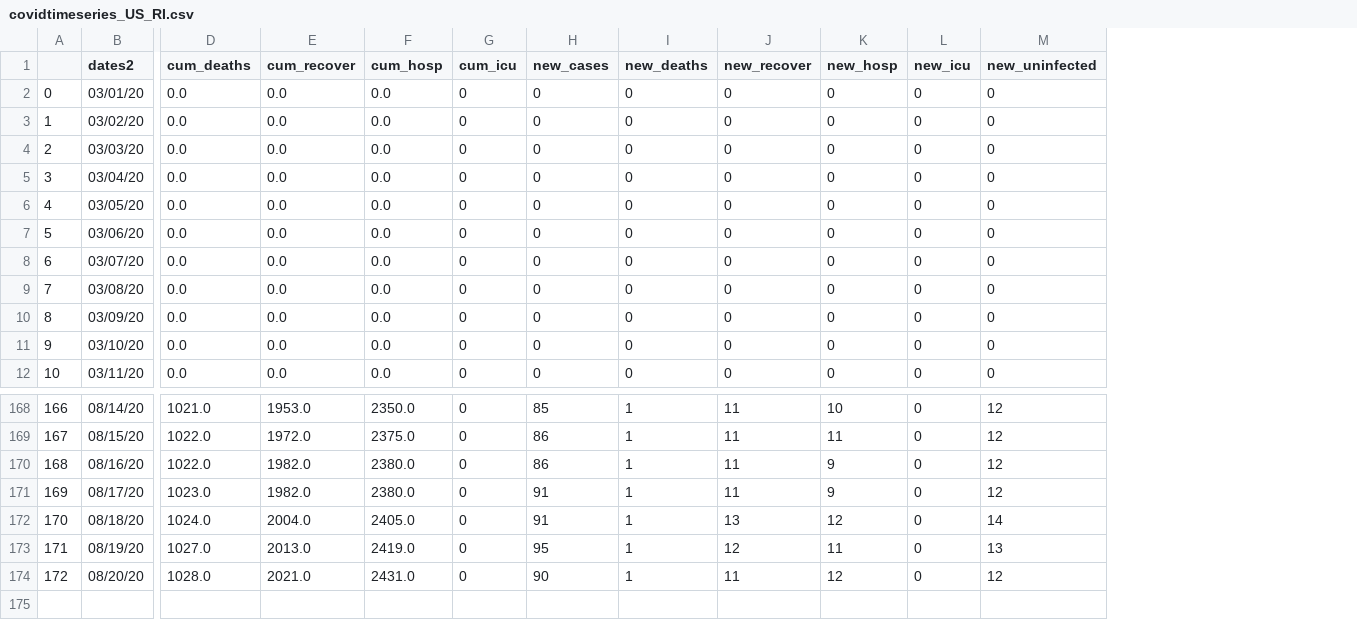
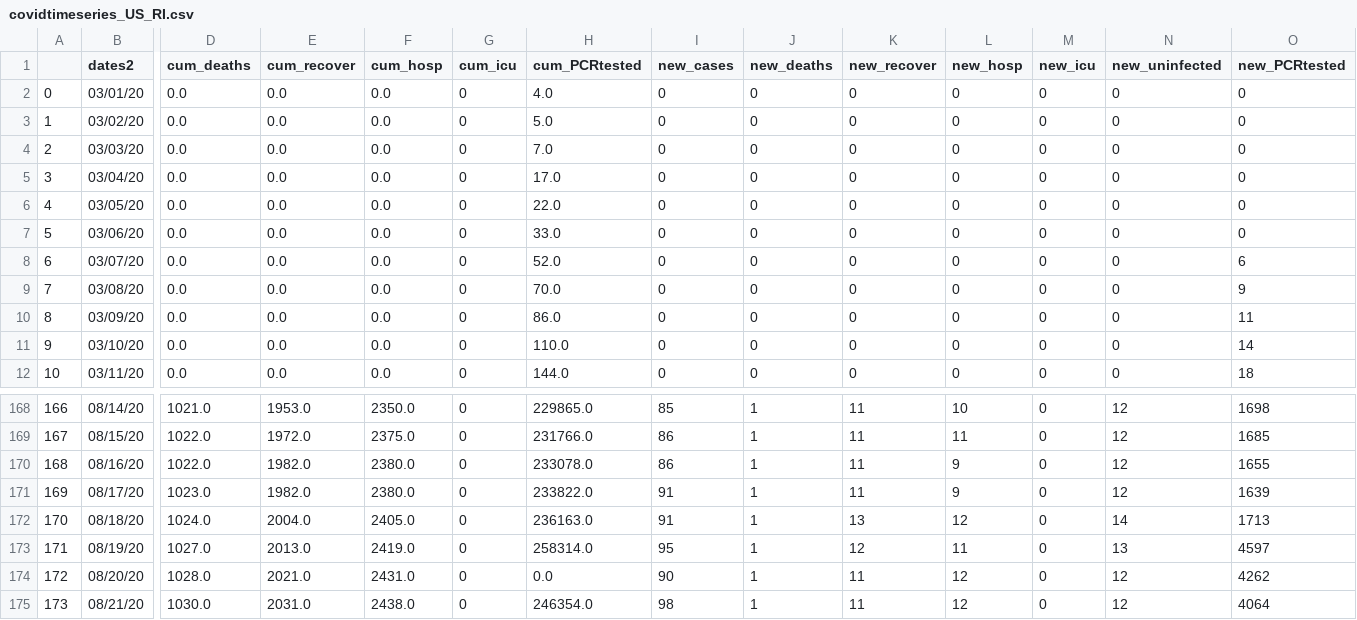
Before and after one commit to ONYLAB/VaxBRAModelEPI, a CSV file: USStates/covidtimeseries_US_RI.csv, drawn as a sheet; only a part is shown, gaps mark what is left out; rows hold the shown columns only; the diff names each change by its address in the sheet, - before the commit and + after, or states it on an @@ line.

```diff
--- a/USStates/covidtimeseries_US_RI.csv
+++ b/USStates/covidtimeseries_US_RI.csv
+column H (cum_PCRtested), rows 2-12: 4.0 | 5.0 | 7.0 | 17.0 | 22.0 | 33.0 | 52.0 | 70.0 | 86.0 | 110.0 | 144.0; rows 168-174: 229865.0 | 231766.0 | 233078.0 | 233822.0 | 236163.0 | 258314.0 | 0.0
+column O (new_PCRtested), rows 2-12: 0 | 0 | 0 | 0 | 0 | 0 | 6 | 9 | 11 | 14 | 18; rows 168-174: 1698 | 1685 | 1655 | 1639 | 1713 | 4597 | 4262
+row 175: 173 | 08/21/20 | 1030.0 | 2031.0 | 2438.0 | 0 | 246354.0 | 98 | 1 | 11 | 12 | 0 | 12 | 4064
```
Also changed, not shown: USStates/covidtimeseries_US_CO.csv, USStates/covidtimeseries_US_DC.csv, 45 other files.
